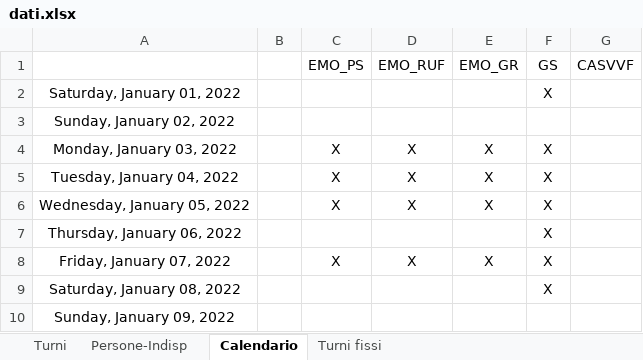
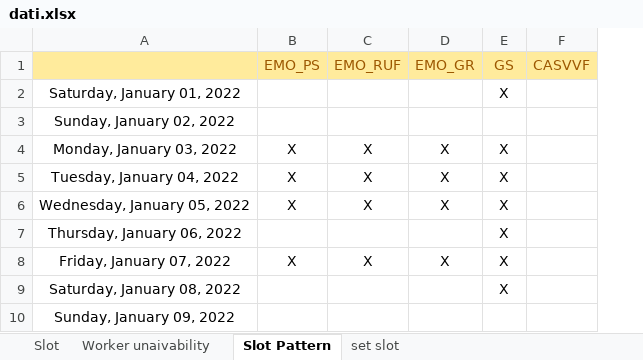
Before and after one commit to alekamos/ShiftMaker, an Excel workbook: shiftgenerator/data/dati.xlsx, sheet Slot Pattern, drawn as a sheet; only a part is shown; values as stored, in another font and other column widths than the file's, no borders; removed rows and columns are numbered as before the commit, all else as after; the diff names each change by its address in the sheet, - before the commit and + after, or states it on an @@ line.

```diff
--- a/shiftgenerator/data/dati.xlsx (sheet Slot Pattern)
+++ b/shiftgenerator/data/dati.xlsx (sheet Slot Pattern)
-sheet tab: Turni
+sheet tab: Slot
-sheet tab: Persone-Indisp
+sheet tab: Worker unaivability
-sheet tab: Calendario
+sheet tab: Slot Pattern
-sheet tab: Turni fissi
+sheet tab: set slot
-column B, empty
-A1 fill: none
+A1 fill: #FFEB9C
@@ B1:F1 fill: none → #FFEB9C, text colour: black → #9C5700 @@
```
Also changed, not shown: sheet set slot, sheet Slot, sheet Worker unaivability, 19 other files.
